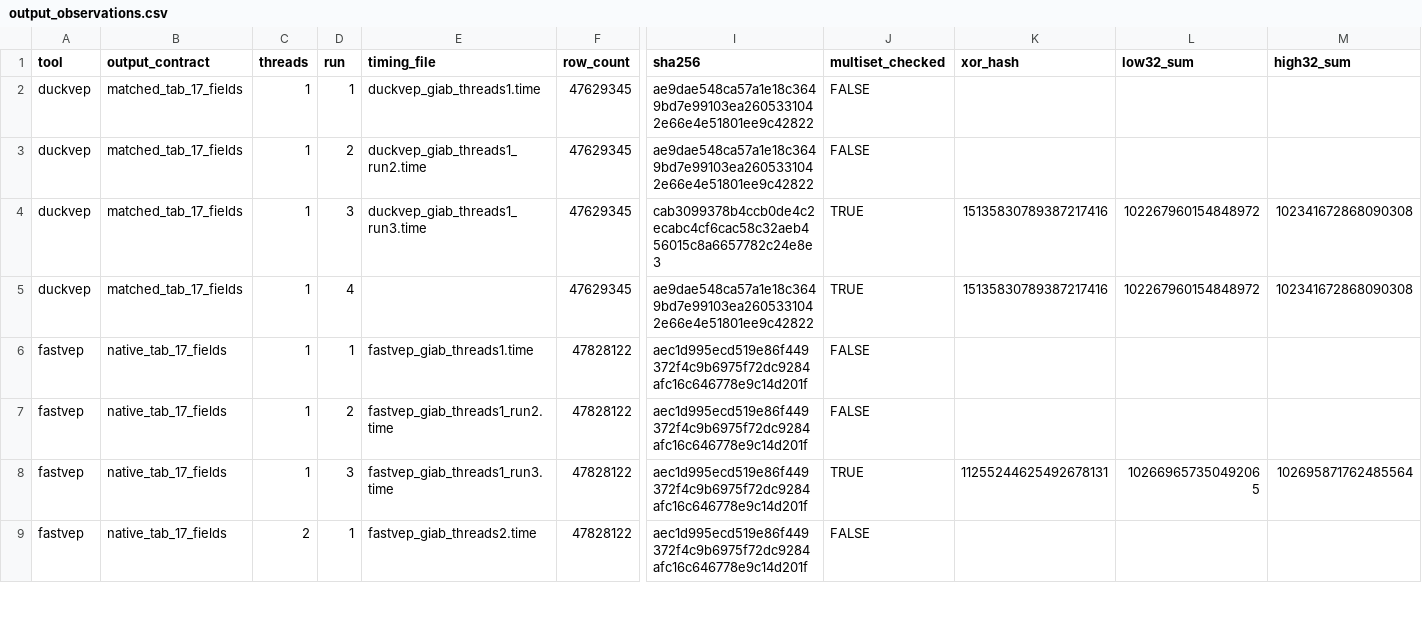
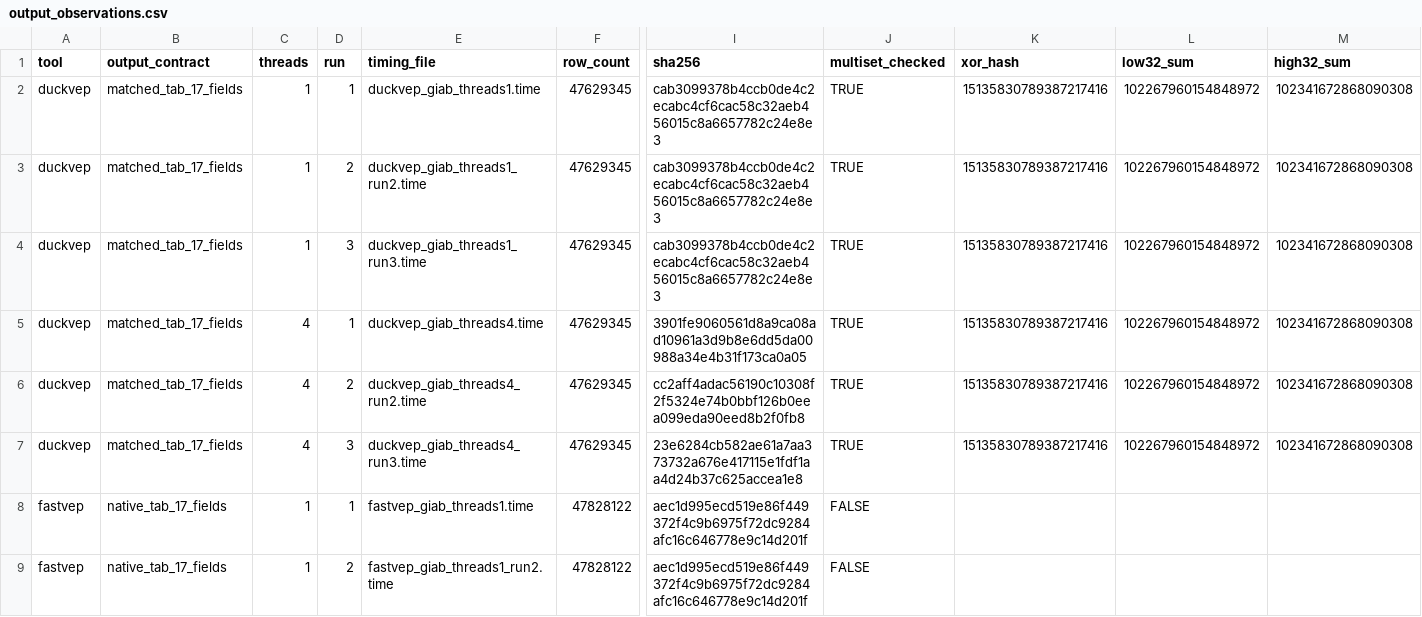
Before and after one commit to RGenomicsETL/duckhts, a CSV file: benchmarks/data/duckvep_fastvep/output_observations.csv, drawn as a sheet; only a part is shown, gaps mark what is left out; the shorter side is filled out with more unchanged rows; addresses are those after the commit; rows hold the shown columns only; the diff names each change by its address in the sheet, - before the commit and + after, or states it on an @@ line.

Commit message:
bench(duckvep): record four-core scaling

```diff
--- a/benchmarks/data/duckvep_fastvep/output_observations.csv
+++ b/benchmarks/data/duckvep_fastvep/output_observations.csv
-I2:I3 (sha256): ae9dae548ca57a1e18c3649bd7e99103ea2605331042e66e4e51801ee9c42822
+I2:I3 (sha256): cab3099378b4ccb0de4c2ecabc4cf6cac58c32aeb456015c8a6657782c24e8e3
-J2:J3 (multiset_checked): FALSE
+J2:J3 (multiset_checked): TRUE
-K2:K3 (xor_hash): (empty)
+K2:K3 (xor_hash): 15135830789387217416
-L2:L3 (low32_sum): (empty)
+L2:L3 (low32_sum): 102267960154848972
-M2:M3 (high32_sum): (empty)
+M2:M3 (high32_sum): 102341672868090308
+row 5: duckvep | matched_tab_17_fields | 4 | 1 | duckvep_giab_threads4.time | 47629345 | 3901fe9060561d8a9ca08ad10961a3d9b8e6dd5da00988a34e4b31f173ca0a05 | TRUE | 15135830789387217416 | 102267960154848972 | 102341672868090308
+row 6: duckvep | matched_tab_17_fields | 4 | 2 | duckvep_giab_threads4_run2.time | 47629345 | cc2aff4adac56190c10308f2f5324e74b0bbf126b0eea099eda90eed8b2f0fb8 | TRUE | 15135830789387217416 | 102267960154848972 | 102341672868090308
-C7 (threads): 1
+C7 (threads): 4
-D7 (run): 4
+D7 (run): 3
-E7 (timing_file): (empty)
+E7 (timing_file): duckvep_giab_threads4_run3.time
-I7 (sha256): ae9dae548ca57a1e18c3649bd7e99103ea2605331042e66e4e51801ee9c42822
+I7 (sha256): 23e6284cb582ae61a7aa373732a676e417115e1fdf1aa4d24b37c625accea1e8
```
Also changed, not shown: 11 other files.
